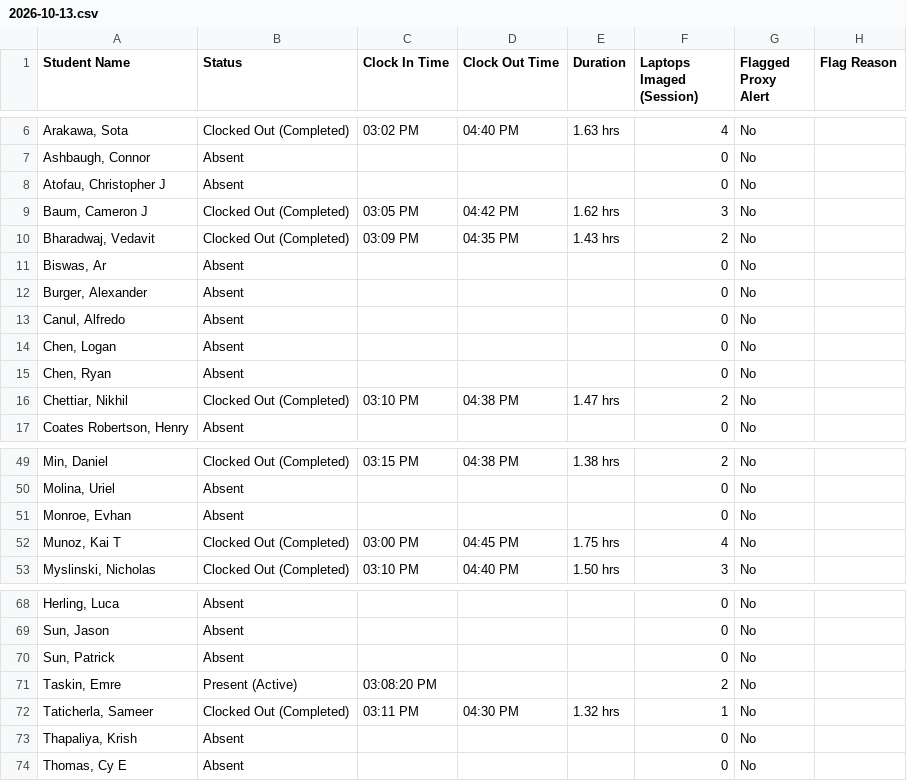
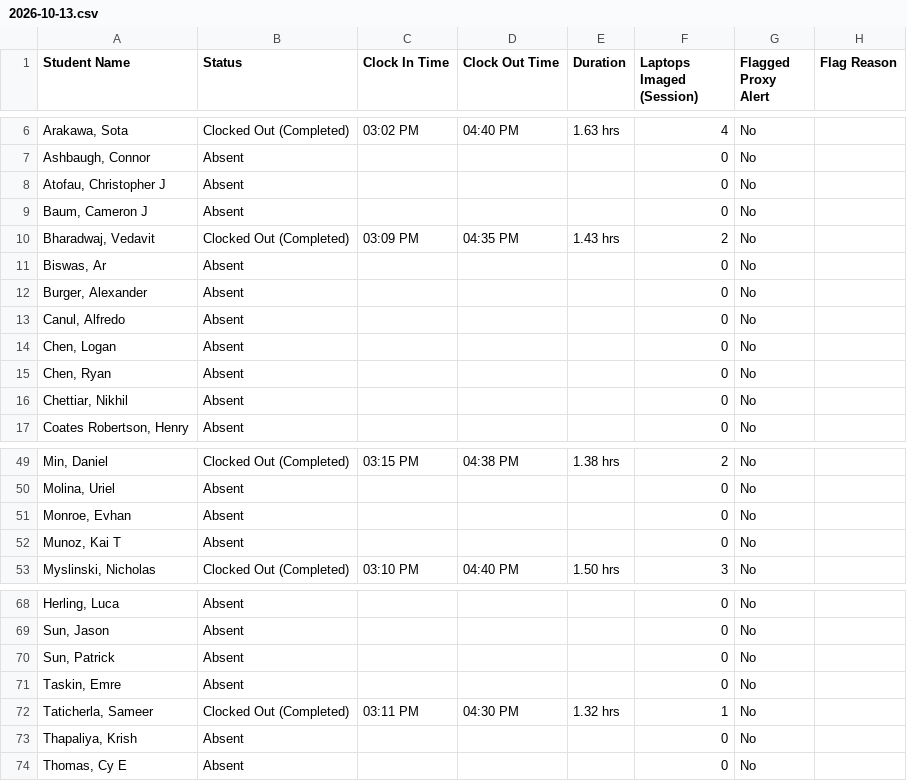
Before and after one commit to avabanana/official-cisco-attendance-tracker, a CSV file: sheets/2026-10-13.csv, drawn as a sheet; only a part is shown, gaps mark what is left out.

```diff
--- a/sheets/2026-10-13.csv
+++ b/sheets/2026-10-13.csv
@@ -8,3 +8,3 @@ Student Name,Status,Clock In Time,Clock Out Time,Duration,Laptops Imaged (Sessio
 "Atofau, Christopher J","Absent","","","",0,"No",""
-"Baum, Cameron J","Clocked Out (Completed)","03:05 PM","04:42 PM","1.62 hrs",3,"No",""
+"Baum, Cameron J","Absent","","","",0,"No",""
 "Bharadwaj, Vedavit","Clocked Out (Completed)","03:09 PM","04:35 PM","1.43 hrs",2,"No",""
@@ -15,3 +15,3 @@ Student Name,Status,Clock In Time,Clock Out Time,Duration,Laptops Imaged (Sessio
 "Chen, Ryan","Absent","","","",0,"No",""
-"Chettiar, Nikhil","Clocked Out (Completed)","03:10 PM","04:38 PM","1.47 hrs",2,"No",""
+"Chettiar, Nikhil","Absent","","","",0,"No",""
 "Coates Robertson, Henry","Absent","","","",0,"No",""
@@ -51,3 +51,3 @@ Student Name,Status,Clock In Time,Clock Out Time,Duration,Laptops Imaged (Sessio
 "Monroe, Evhan","Absent","","","",0,"No",""
-"Munoz, Kai T","Clocked Out (Completed)","03:00 PM","04:45 PM","1.75 hrs",4,"No",""
+"Munoz, Kai T","Absent","","","",0,"No",""
 "Myslinski, Nicholas","Clocked Out (Completed)","03:10 PM","04:40 PM","1.50 hrs",3,"No",""
@@ -70,3 +70,3 @@ Student Name,Status,Clock In Time,Clock Out Time,Duration,Laptops Imaged (Sessio
 "Sun, Patrick","Absent","","","",0,"No",""
-"Taskin, Emre","Present (Active)","03:08:20 PM","","",2,"No",""
+"Taskin, Emre","Absent","","","",0,"No",""
 "Taticherla, Sameer","Clocked Out (Completed)","03:11 PM","04:30 PM","1.32 hrs",1,"No",""
```
Also changed, not shown: 12 other files.
